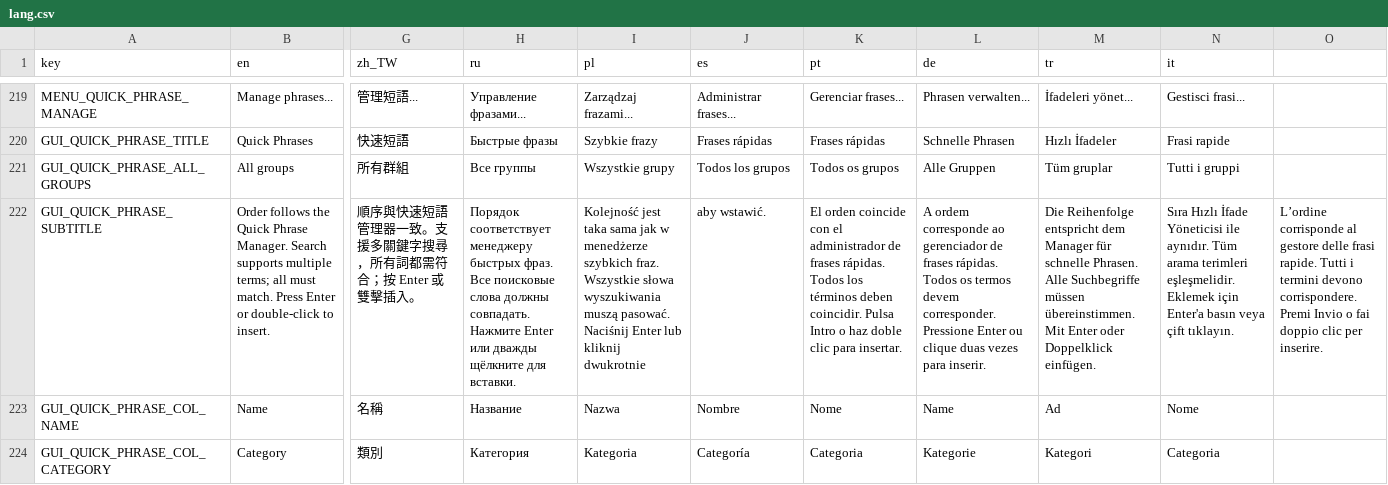
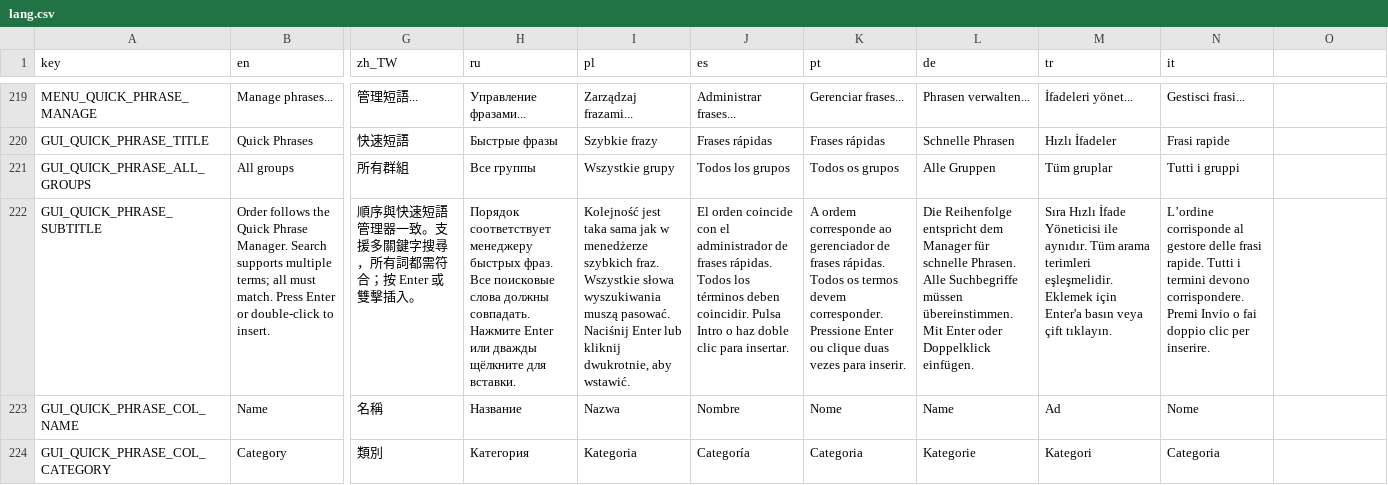
Before and after one commit to CYoJkoY/CapsLock-, a CSV file: lang.csv, drawn as a sheet; only a part is shown, gaps mark what is left out; the diff names each change by its address in the sheet, - before the commit and + after, or states it on an @@ line.

Commit message:
fix: quote Polish quick phrase translation

```diff
--- a/lang.csv
+++ b/lang.csv
-I222 (pl): …lub kliknij dwukrotnie
+I222 (pl): …lub kliknij dwukrotnie, aby wstawić.
-J222 (es): aby wstawić.
+J222 (es): El orden coincide con el administrador de frases rápidas. Todos los términos deben coincidir. Pulsa Intro o haz doble clic para insertar.
-K222 (pt): El orden coincide con el administrador de frases rápidas. Todos los términos deben coincidir. Pulsa Intro o haz doble clic para insertar.
+K222 (pt): A ordem corresponde ao gerenciador de frases rápidas. Todos os termos devem corresponder. Pressione Enter ou clique duas vezes para inserir.
-L222 (de): A ordem corresponde ao gerenciador de frases rápidas. Todos os termos devem corresponder. Pressione Enter ou clique duas vezes para inserir.
+L222 (de): Die Reihenfolge entspricht dem Manager für schnelle Phrasen. Alle Suchbegriffe müssen übereinstimmen. Mit Enter oder Doppelklick einfügen.
-M222 (tr): Die Reihenfolge entspricht dem Manager für schnelle Phrasen. Alle Suchbegriffe müssen übereinstimmen. Mit Enter oder Doppelklick einfügen.
+M222 (tr): Sıra Hızlı İfade Yöneticisi ile aynıdır. Tüm arama terimleri eşleşmelidir. Eklemek için Enter'a basın veya çift tıklayın.
-N222 (it): Sıra Hızlı İfade Yöneticisi ile aynıdır. Tüm arama terimleri eşleşmelidir. Eklemek için Enter'a basın veya çift tıklayın.
+N222 (it): L’ordine corrisponde al gestore delle frasi rapide. Tutti i termini devono corrispondere. Premi Invio o fai doppio clic per inserire.
-O222: L’ordine corrisponde al gestore delle frasi rapide. Tutti i termini devono corrispondere. Premi Invio o fai doppio clic per inserire.
+O222: (empty)
```
